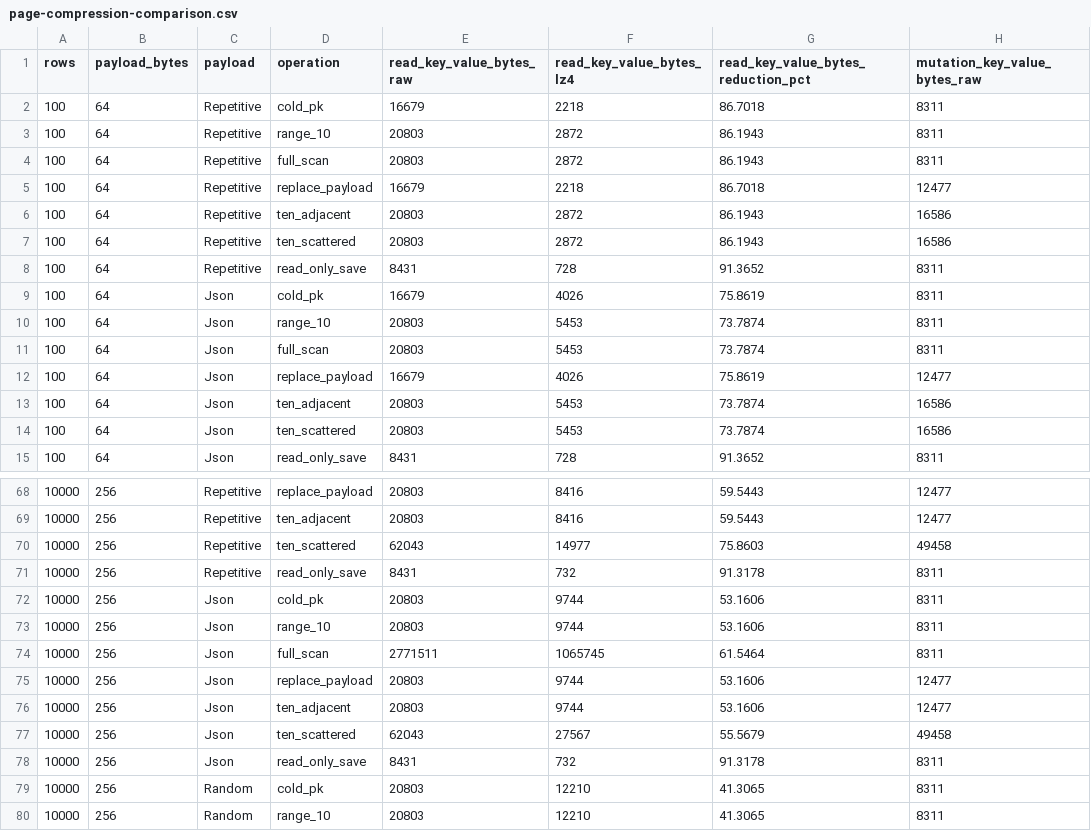
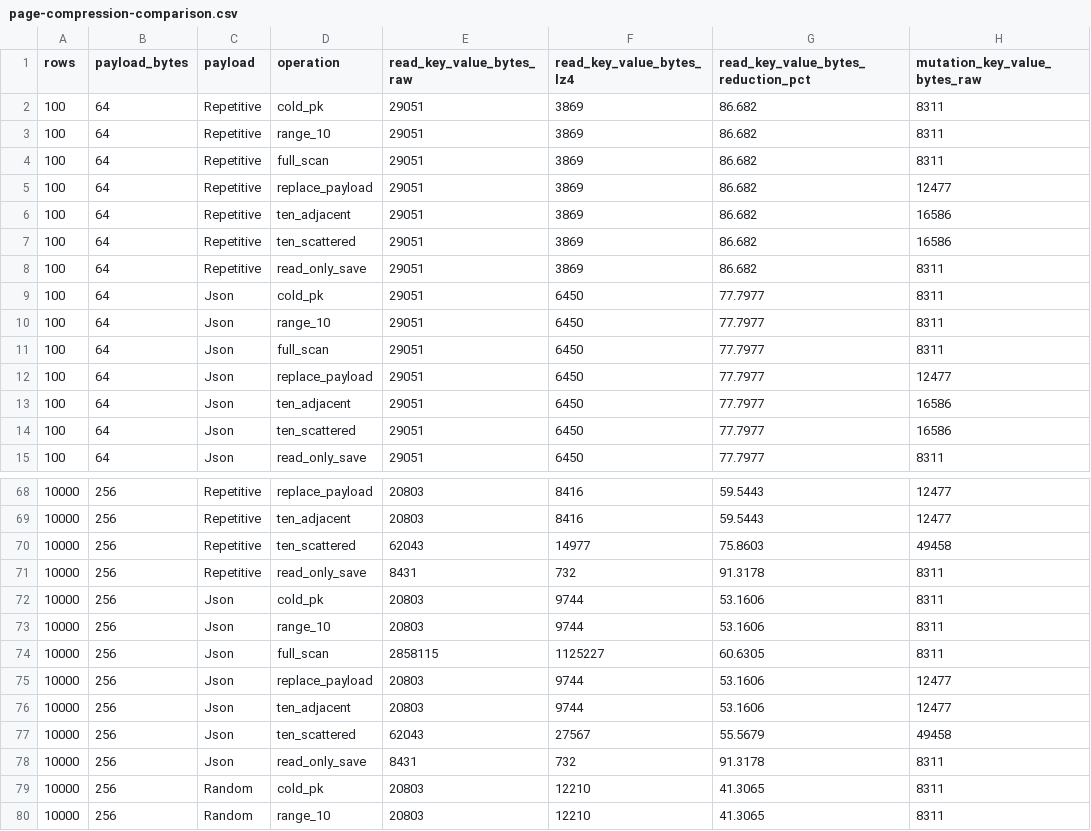
Before and after one commit to igalshilman/sqlexperiment, a CSV file: benches/results/page-compression-comparison.csv, drawn as a sheet; only a part is shown, gaps mark what is left out; the diff covers the shown part only; the diff names each change by its address in the sheet, - before the commit and + after, or states it on an @@ line.

```diff
--- a/benches/results/page-compression-comparison.csv
+++ b/benches/results/page-compression-comparison.csv
-E2 (read_key_value_bytes_raw): 16679
+E2 (read_key_value_bytes_raw): 29051
-F2 (read_key_value_bytes_lz4): 2218
+F2 (read_key_value_bytes_lz4): 3869
-G2: 86.7018
+G2: 86.682
-E3:E4 (read_key_value_bytes_raw): 20803
+E3:E4 (read_key_value_bytes_raw): 29051
-F3:F4 (read_key_value_bytes_lz4): 2872
+F3:F4 (read_key_value_bytes_lz4): 3869
-G3:G4: 86.1943
+G3:G4: 86.682
-E5 (read_key_value_bytes_raw): 16679
+E5 (read_key_value_bytes_raw): 29051
-F5 (read_key_value_bytes_lz4): 2218
+F5 (read_key_value_bytes_lz4): 3869
-G5: 86.7018
+G5: 86.682
-E6:E7 (read_key_value_bytes_raw): 20803
+E6:E7 (read_key_value_bytes_raw): 29051
-F6:F7 (read_key_value_bytes_lz4): 2872
+F6:F7 (read_key_value_bytes_lz4): 3869
-G6:G7: 86.1943
+G6:G7: 86.682
-E8 (read_key_value_bytes_raw): 8431
+E8 (read_key_value_bytes_raw): 29051
-F8 (read_key_value_bytes_lz4): 728
+F8 (read_key_value_bytes_lz4): 3869
-G8: 91.3652
+G8: 86.682
-E9 (read_key_value_bytes_raw): 16679
+E9 (read_key_value_bytes_raw): 29051
-F9 (read_key_value_bytes_lz4): 4026
+F9 (read_key_value_bytes_lz4): 6450
-G9: 75.8619
+G9: 77.7977
-E10:E11 (read_key_value_bytes_raw): 20803
+E10:E11 (read_key_value_bytes_raw): 29051
-F10:F11 (read_key_value_bytes_lz4): 5453
+F10:F11 (read_key_value_bytes_lz4): 6450
-G10:G11: 73.7874
+G10:G11: 77.7977
-E12 (read_key_value_bytes_raw): 16679
+E12 (read_key_value_bytes_raw): 29051
-F12 (read_key_value_bytes_lz4): 4026
+F12 (read_key_value_bytes_lz4): 6450
-G12: 75.8619
+G12: 77.7977
-E13:E14 (read_key_value_bytes_raw): 20803
+E13:E14 (read_key_value_bytes_raw): 29051
-F13:F14 (read_key_value_bytes_lz4): 5453
+F13:F14 (read_key_value_bytes_lz4): 6450
-G13:G14: 73.7874
+G13:G14: 77.7977
-E15 (read_key_value_bytes_raw): 8431
+E15 (read_key_value_bytes_raw): 29051
-F15 (read_key_value_bytes_lz4): 728
+F15 (read_key_value_bytes_lz4): 6450
-G15: 91.3652
+G15: 77.7977
-E74 (read_key_value_bytes_raw): 2771511
+E74 (read_key_value_bytes_raw): 2858115
-F74 (read_key_value_bytes_lz4): 1065745
+F74 (read_key_value_bytes_lz4): 1125227
-G74: 61.5464
+G74: 60.6305
```
Also changed, not shown: 144 edited cells elsewhere in this file, benches/results/amplification.csv, benches/results/amplification_summary.csv, 7 other files.
